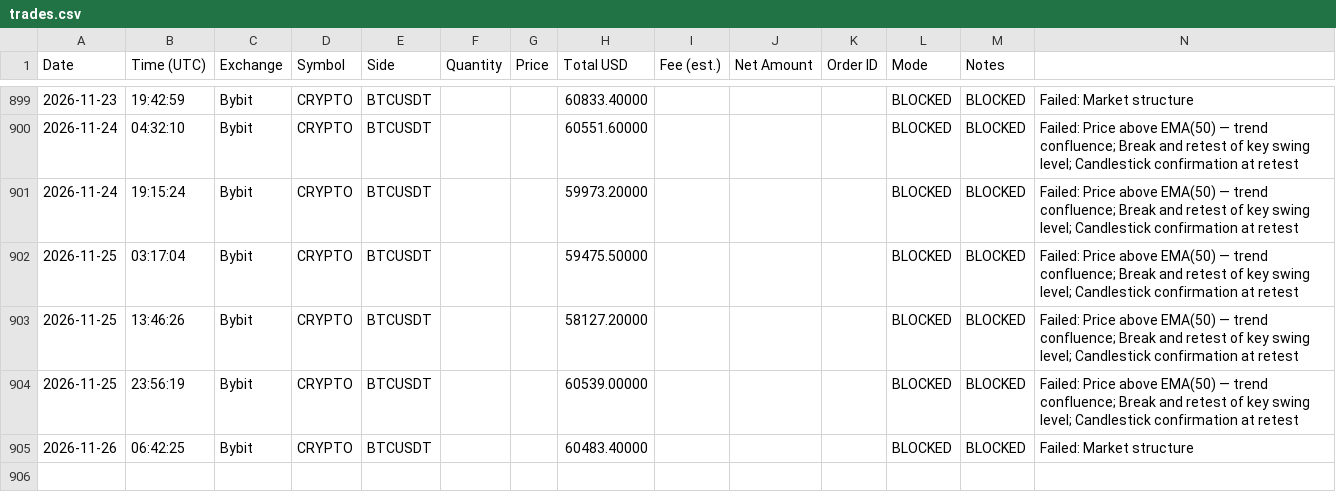
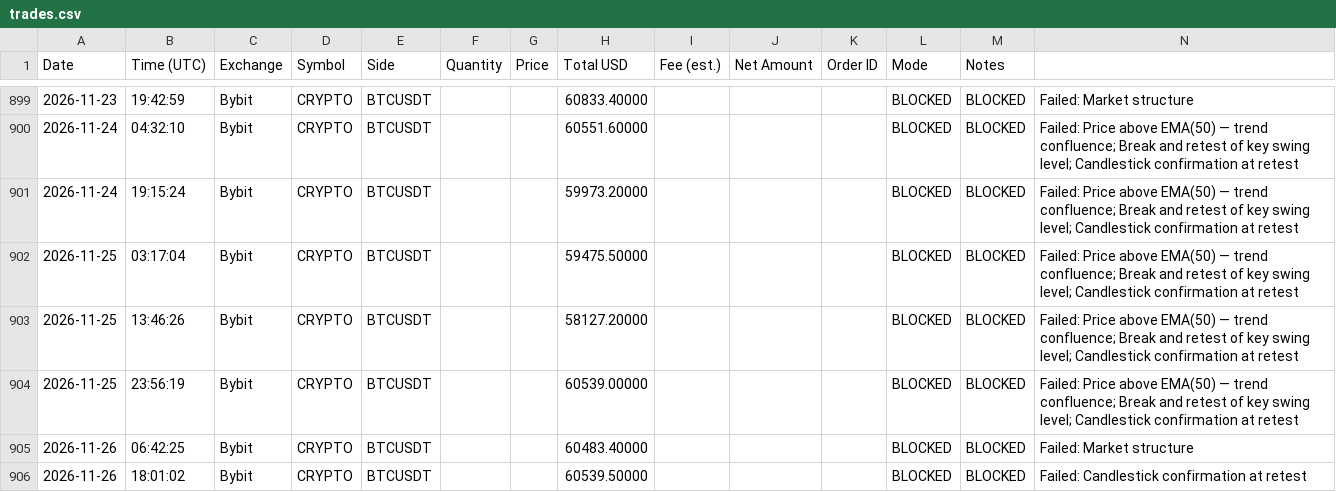
Before and after one commit to anonyemichael/ClaudeTrader-Pro, a CSV file: trades.csv, drawn as a sheet; only a part is shown, gaps mark what is left out.

Commit message:
bot: log update 2026-11-26T18:01:02Z

```diff
--- a/trades.csv
+++ b/trades.csv
@@ -905 +905,2 @@ Date,Time (UTC),Exchange,Symbol,Side,Quantity,Price,Total USD,Fee (est.),Net Amo
 2026-11-26,06:42:25,Bybit,CRYPTO,BTCUSDT,,,60483.40000,,,,BLOCKED,BLOCKED,"Failed: Market structure"
+2026-11-26,18:01:02,Bybit,CRYPTO,BTCUSDT,,,60539.50000,,,,BLOCKED,BLOCKED,"Failed: Candlestick confirmation at retest"
```
